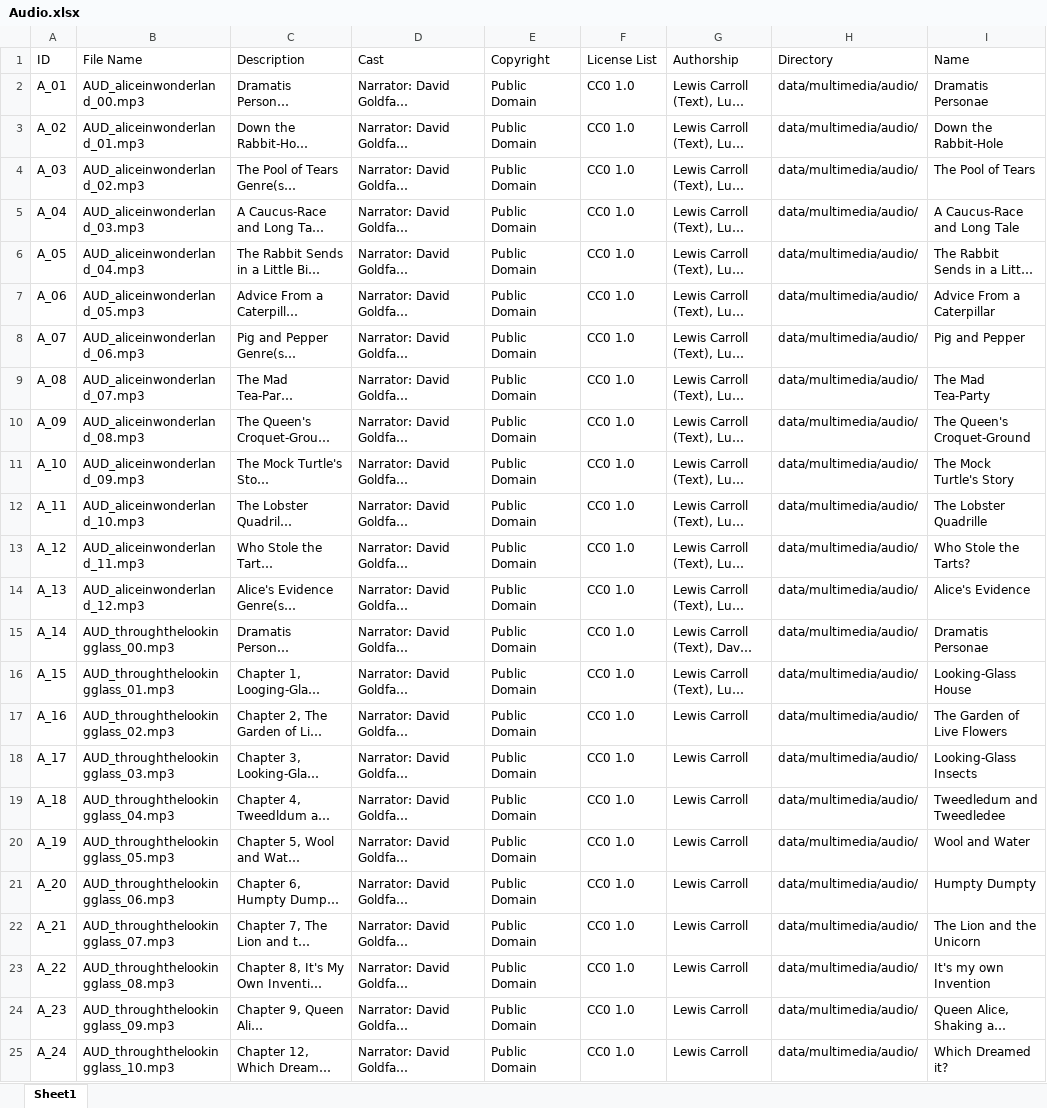
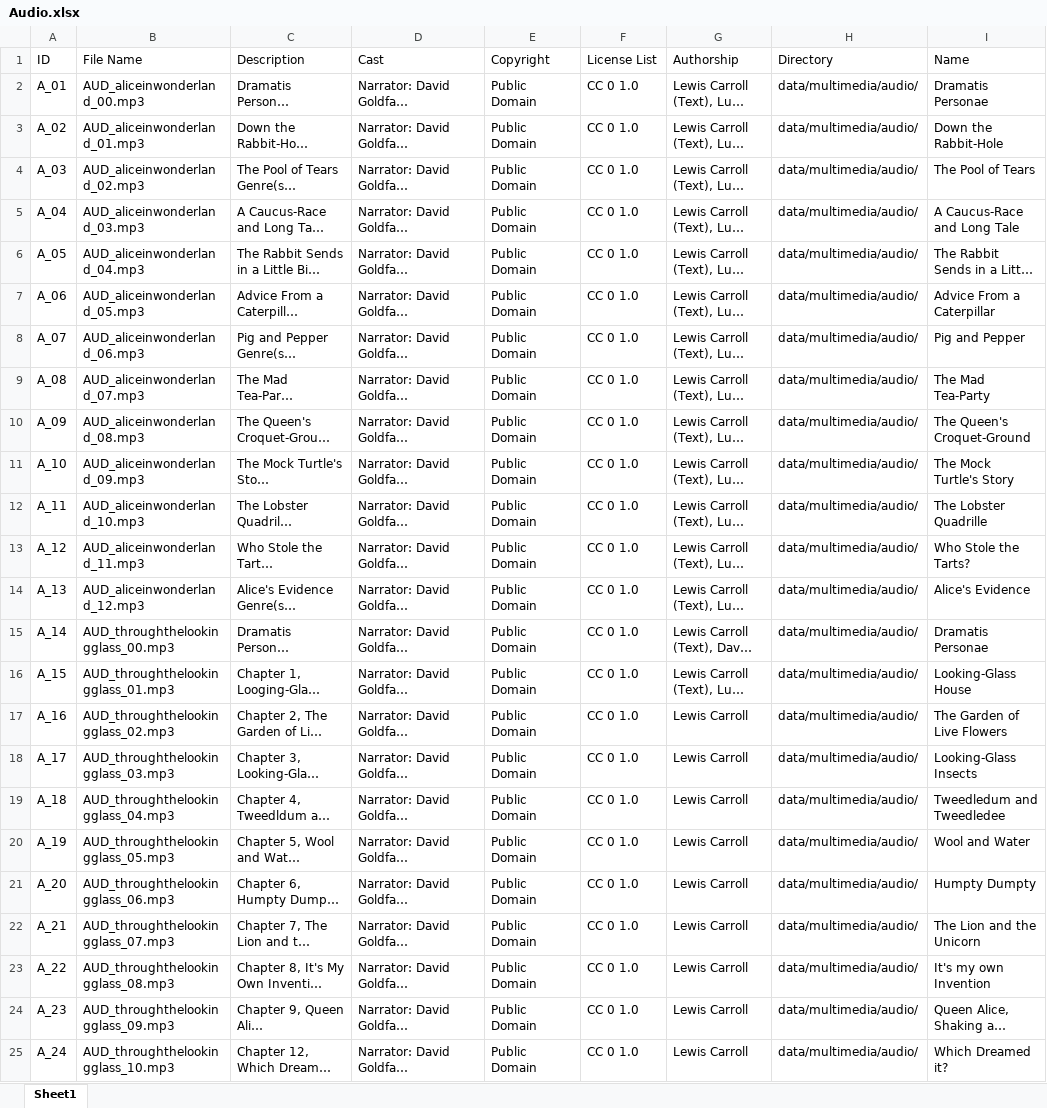
Before and after one commit to dasch-swiss/daschland-scripts, an Excel workbook: data/spreadsheets/Audio.xlsx, sheet Sheet1, drawn as a sheet; only a part is shown; long unchanged cells end in …; values as stored, in another font and other column widths than the file's, no borders; the diff names each change by its address in the sheet, - before the commit and + after, or states it on an @@ line.

```diff
--- a/data/spreadsheets/Audio.xlsx (sheet Sheet1)
+++ b/data/spreadsheets/Audio.xlsx (sheet Sheet1)
-F2:F25 (License List): CC0 1.0
+F2:F25 (License List): CC 0 1.0
```
Also changed, not shown: daschland_ontology/json_header.xlsx, data/spreadsheets/Event.xlsx, 6 other files.
